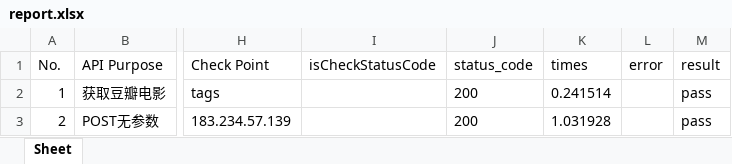
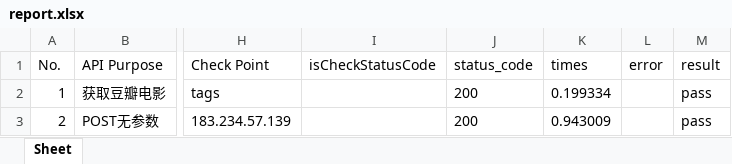
Before and after one commit to caoruihua/python-unittest-requests, an Excel workbook: report/test_result/report.xlsx, sheet Sheet, drawn as a sheet; only a part is shown, gaps mark what is left out; values as stored, in another font and other column widths than the file's, no borders; the diff names each change by its address in the sheet, - before the commit and + after, or states it on an @@ line.

```diff
--- a/report/test_result/report.xlsx (sheet Sheet)
+++ b/report/test_result/report.xlsx (sheet Sheet)
-K2 (times): 0.241514
+K2 (times): 0.199334
-K3 (times): 1.031928
+K3 (times): 0.943009
```
Also changed, not shown: 5 other files.
